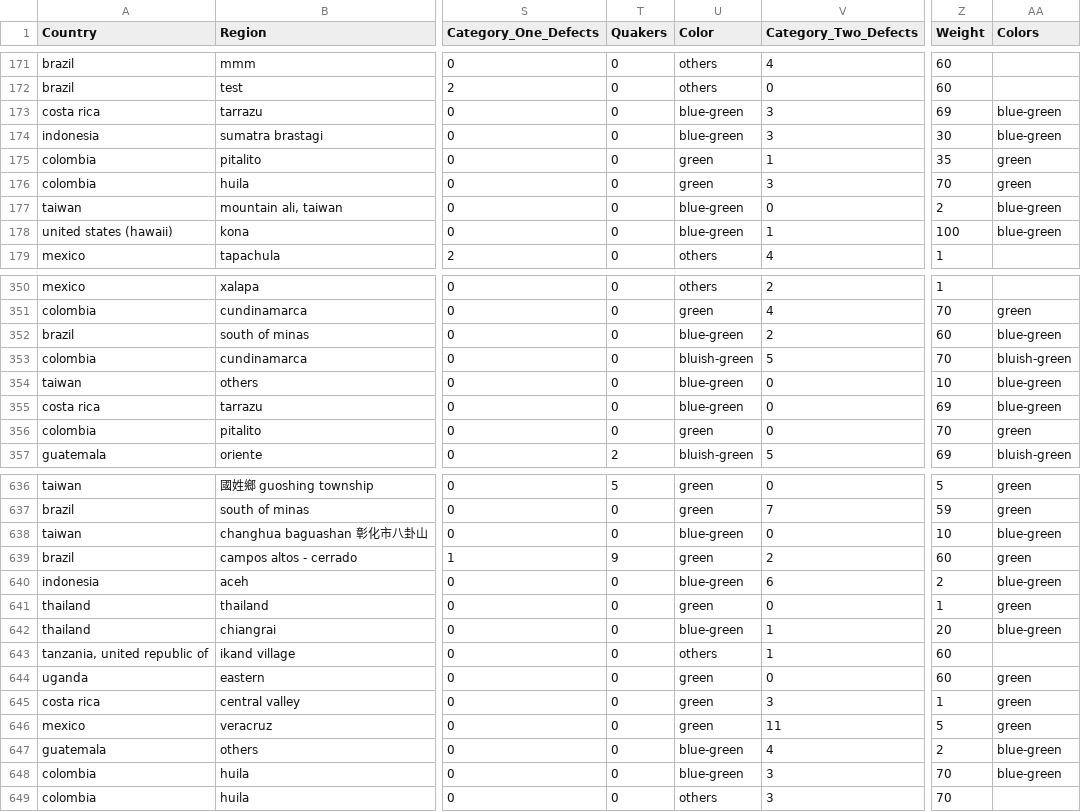
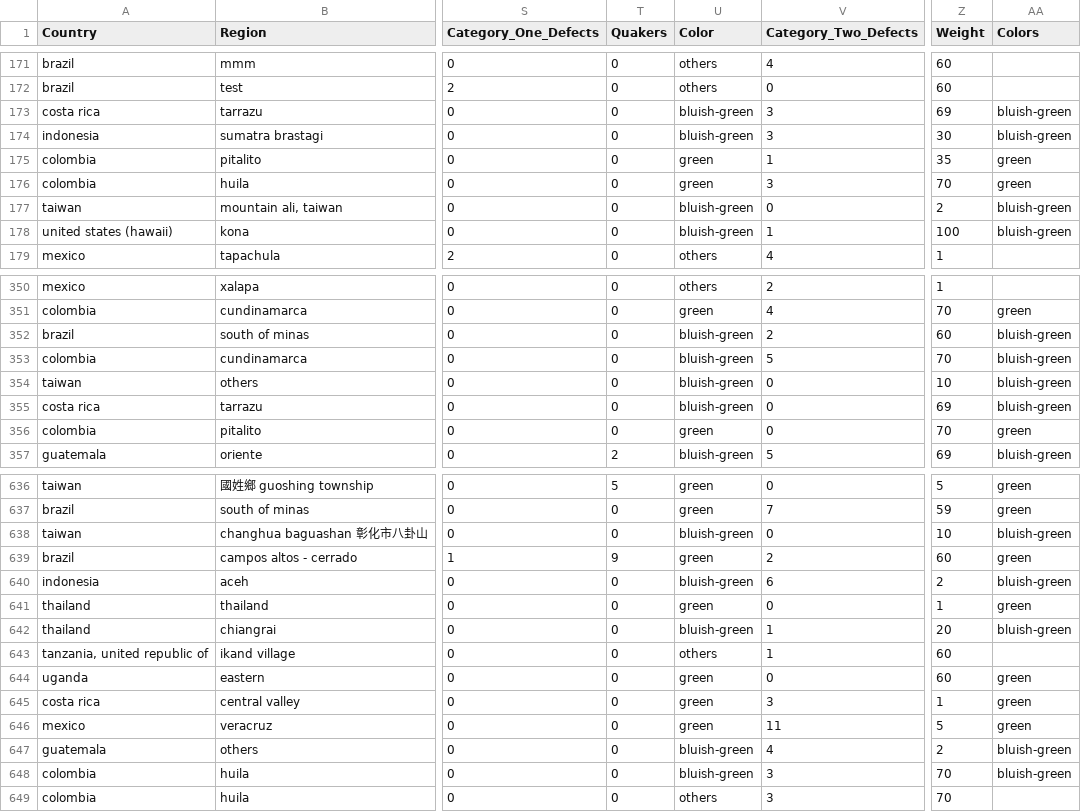
Before and after one commit to khushboo6214/infoviz, a CSV file: coffee1.csv, drawn as a sheet; only a part is shown, gaps mark what is left out; the diff covers the shown part only; the diff names each change by its address in the sheet, - before the commit and + after, or states it on an @@ line.

Commit message:
Add files via upload

```diff
--- a/coffee1.csv
+++ b/coffee1.csv
-U173:U174 (Color): blue-green
+U173:U174 (Color): bluish-green
-AA173:AA174 (Colors): blue-green
+AA173:AA174 (Colors): bluish-green
-U177:U178 (Color): blue-green
+U177:U178 (Color): bluish-green
-AA177:AA178 (Colors): blue-green
+AA177:AA178 (Colors): bluish-green
-U352 (Color): blue-green
+U352 (Color): bluish-green
-AA352 (Colors): blue-green
+AA352 (Colors): bluish-green
-U354:U355 (Color): blue-green
+U354:U355 (Color): bluish-green
-AA354:AA355 (Colors): blue-green
+AA354:AA355 (Colors): bluish-green
-U638 (Color): blue-green
+U638 (Color): bluish-green
-AA638 (Colors): blue-green
+AA638 (Colors): bluish-green
-U640 (Color): blue-green
+U640 (Color): bluish-green
-AA640 (Colors): blue-green
+AA640 (Colors): bluish-green
-U642 (Color): blue-green
+U642 (Color): bluish-green
-AA642 (Colors): blue-green
+AA642 (Colors): bluish-green
-U647:U648 (Color): blue-green
+U647:U648 (Color): bluish-green
-AA647:AA648 (Colors): blue-green
+AA647:AA648 (Colors): bluish-green
```
Also changed, not shown: 140 edited cells elsewhere in this file.
